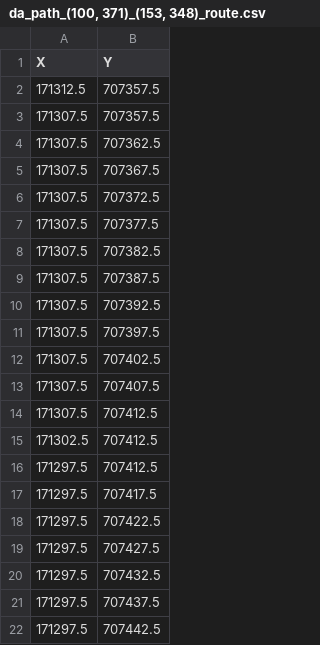
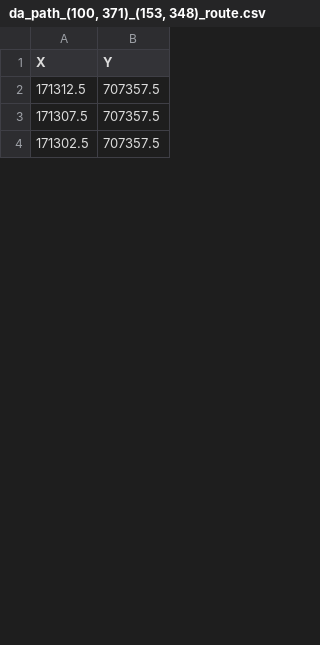
Before and after one commit to ag00dwin/EVA_traversetime, a CSV file: _output/da_path_(100, 371)_(153, 348)_route.csv, drawn as a sheet; only a part is shown; the diff covers the shown part only.

```diff
--- a/_output/da_path_(100, 371)_(153, 348)_route.csv
+++ b/_output/da_path_(100, 371)_(153, 348)_route.csv
@@ -3,20 +3,2 @@ X,Y
 171307.5,707357.5
-171307.5,707362.5
-171307.5,707367.5
-171307.5,707372.5
-171307.5,707377.5
-171307.5,707382.5
-171307.5,707387.5
-171307.5,707392.5
-171307.5,707397.5
-171307.5,707402.5
-171307.5,707407.5
-171307.5,707412.5
-171302.5,707412.5
-171297.5,707412.5
-171297.5,707417.5
-171297.5,707422.5
-171297.5,707427.5
-171297.5,707432.5
-171297.5,707437.5
-171297.5,707442.5
+171302.5,707357.5
```
Also changed, not shown: 43 added rows, 25 removed rows and 21 edited cells elsewhere in this file, _output/da_path_(142, 330)_(100, 371)_route.csv, _output/da_path_(153, 348)_(292, 317)_route.csv, 33 other files.
